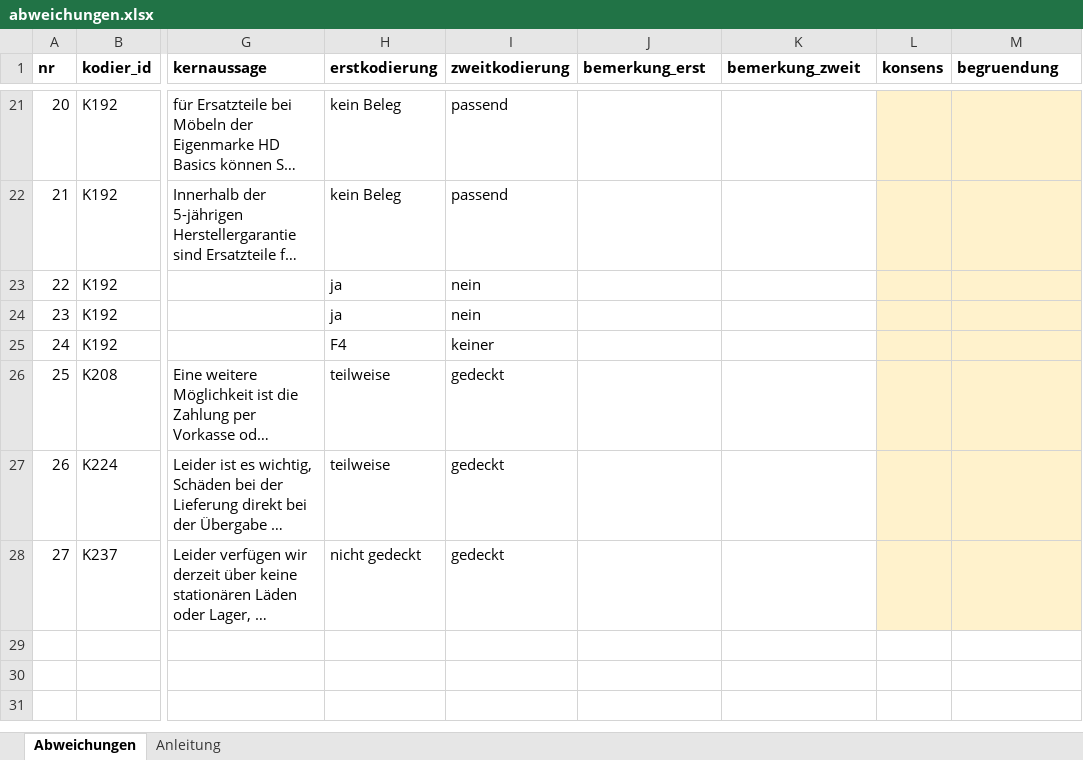
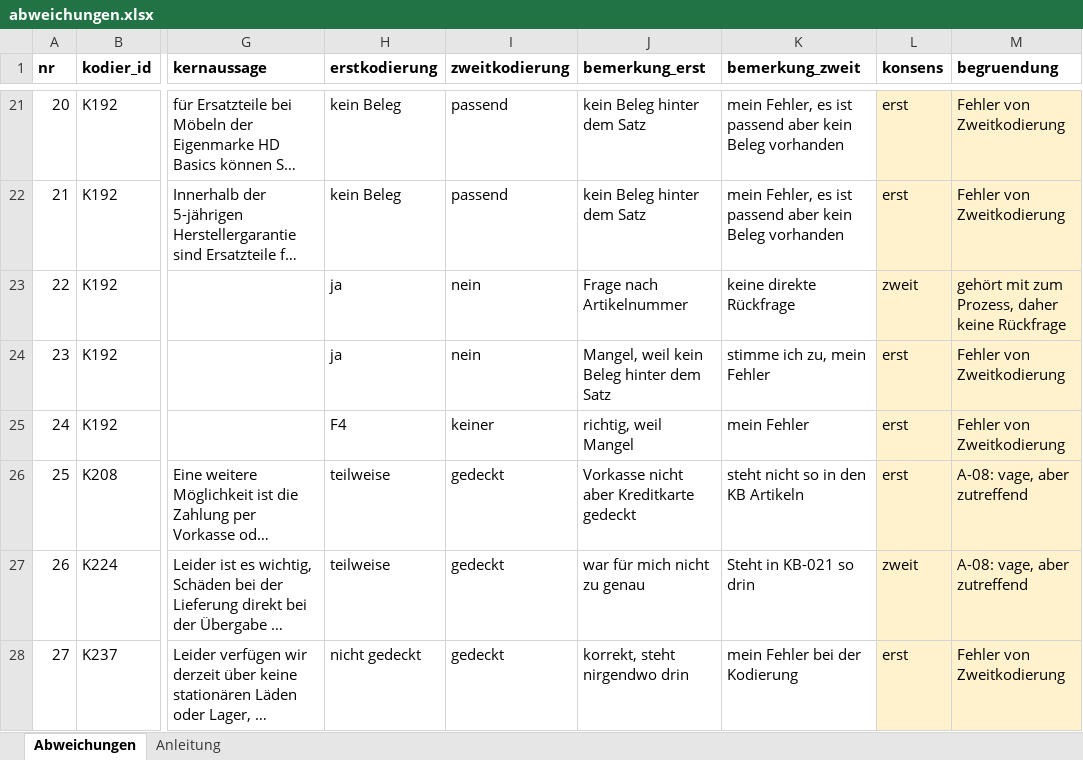
Before and after one commit to dbln65/hallendal-wohnen, an Excel workbook: kodierung/kappa/abweichungen.xlsx, sheet Abweichungen, drawn as a sheet; only a part is shown, gaps mark what is left out; long unchanged cells end in …; values as stored, in another font and other column widths than the file's, no borders; the diff covers the shown part only; the diff names each change by its address in the sheet, - before the commit and + after, or states it on an @@ line.

```diff
--- a/kodierung/kappa/abweichungen.xlsx (sheet Abweichungen)
+++ b/kodierung/kappa/abweichungen.xlsx (sheet Abweichungen)
-J21:J22 (bemerkung_erst): (empty)
+J21:J22 (bemerkung_erst): kein Beleg hinter dem Satz
-K21:K22 (bemerkung_zweit): (empty)
+K21:K22 (bemerkung_zweit): mein Fehler, es ist passend aber kein Beleg vorhanden
-L21:L22 (konsens): (empty)
+L21:L22 (konsens): erst
-M21:M22 (begruendung): (empty)
+M21:M22 (begruendung): Fehler von Zweitkodierung
-J23 (bemerkung_erst): (empty)
+J23 (bemerkung_erst): Frage nach Artikelnummer
-K23 (bemerkung_zweit): (empty)
+K23 (bemerkung_zweit): keine direkte Rückfrage
-L23 (konsens): (empty)
+L23 (konsens): zweit
-M23 (begruendung): (empty)
+M23 (begruendung): gehört mit zum Prozess, daher keine Rückfrage
-J24 (bemerkung_erst): (empty)
+J24 (bemerkung_erst): Mangel, weil kein Beleg hinter dem Satz
-K24 (bemerkung_zweit): (empty)
+K24 (bemerkung_zweit): stimme ich zu, mein Fehler
-L24:L26 (konsens): (empty)
+L24:L26 (konsens): erst
-M24:M25 (begruendung): (empty)
+M24:M25 (begruendung): Fehler von Zweitkodierung
-J25 (bemerkung_erst): (empty)
+J25 (bemerkung_erst): richtig, weil Mangel
-K25 (bemerkung_zweit): (empty)
+K25 (bemerkung_zweit): mein Fehler
-J26 (bemerkung_erst): (empty)
+J26 (bemerkung_erst): Vorkasse nicht aber Kreditkarte gedeckt
-K26 (bemerkung_zweit): (empty)
+K26 (bemerkung_zweit): steht nicht so in den KB Artikeln
-M26:M27 (begruendung): (empty)
+M26:M27 (begruendung): A-08: vage, aber zutreffend
-J27 (bemerkung_erst): (empty)
+J27 (bemerkung_erst): war für mich nicht zu genau
-K27 (bemerkung_zweit): (empty)
+K27 (bemerkung_zweit): Steht in KB-021 so drin
-L27 (konsens): (empty)
+L27 (konsens): zweit
-J28 (bemerkung_erst): (empty)
+J28 (bemerkung_erst): korrekt, steht nirgendwo drin
-K28 (bemerkung_zweit): (empty)
+K28 (bemerkung_zweit): mein Fehler bei der Kodierung
-L28 (konsens): (empty)
+L28 (konsens): erst
-M28 (begruendung): (empty)
+M28 (begruendung): Fehler von Zweitkodierung
```
Also changed, not shown: 72 edited cells elsewhere in this sheet, 6 other files.
